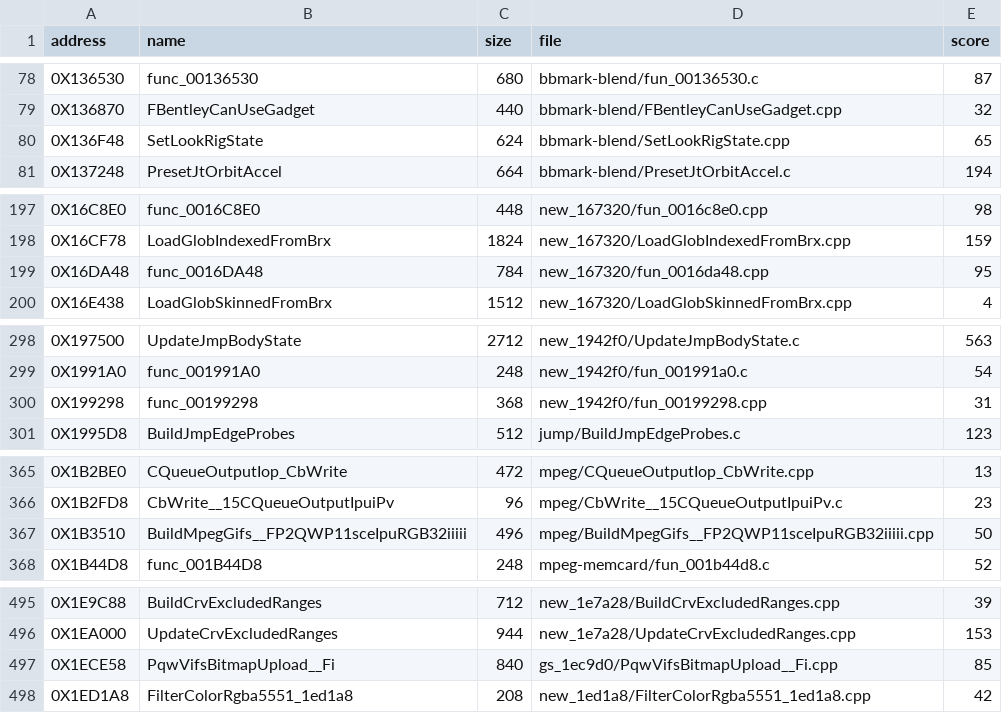
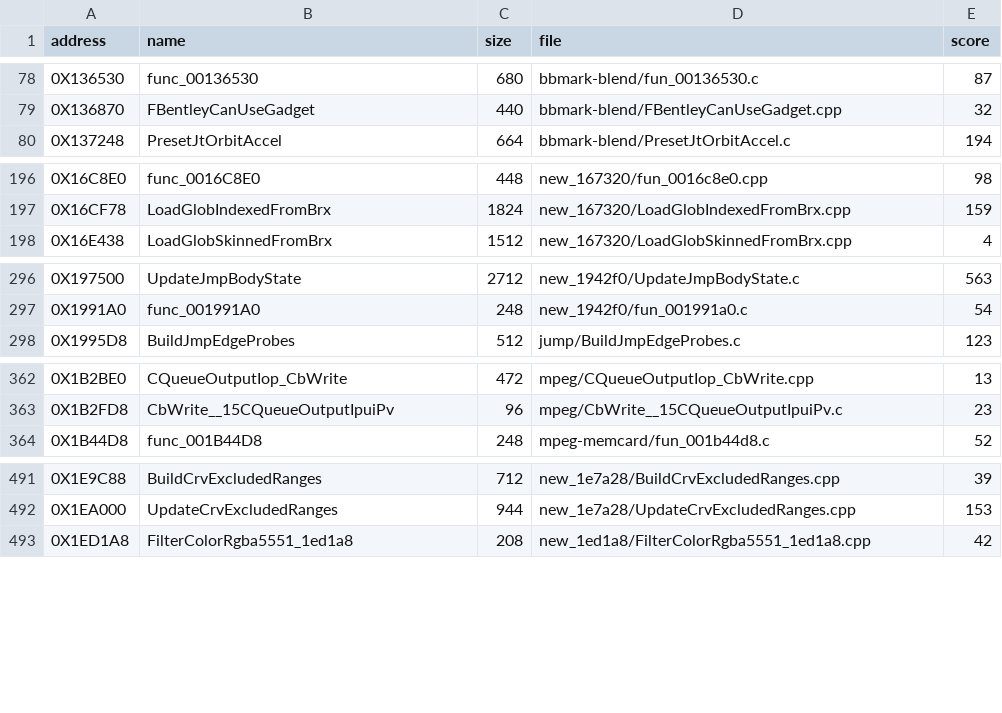
Before and after one commit to Blightwidow/rogue-byte, a TSV file: nonmatching/MANIFEST.tsv, drawn as a sheet; only a part is shown, gaps mark what is left out; the diff covers the shown part only; the diff names each change by its address in the sheet, - before the commit and + after, or states it on an @@ line.

```diff
--- a/nonmatching/MANIFEST.tsv
+++ b/nonmatching/MANIFEST.tsv
-row 80: 0X136F48 | SetLookRigState | 624 | bbmark-blend/SetLookRigState.cpp | 65
-row 199: 0X16DA48 | func_0016DA48 | 784 | new_167320/fun_0016da48.cpp | 95
-row 300: 0X199298 | func_00199298 | 368 | new_1942f0/fun_00199298.cpp | 31
-row 367: 0X1B3510 | BuildMpegGifs__FP2QWP11sceIpuRGB32iiiii | 496 | mpeg/BuildMpegGifs__FP2QWP11sceIpuRGB32iiiii.cpp | 50
-row 497: 0X1ECE58 | PqwVifsBitmapUpload__Fi | 840 | gs_1ec9d0/PqwVifsBitmapUpload__Fi.cpp | 85
```
Also changed, not shown: 1 removed row and 5 edited cells elsewhere in this file, config/eu/addresses.tsv, config/eu/c_status.tsv, 23 other files.
